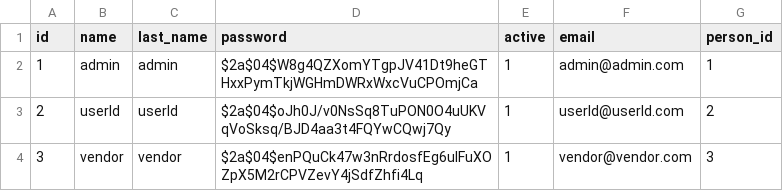
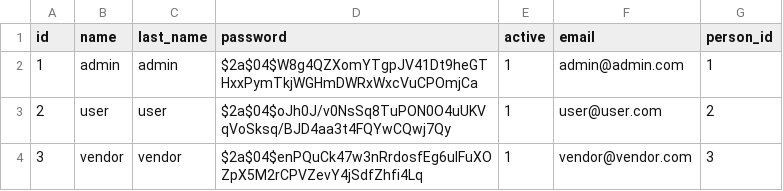
Before and after one commit to eladhaim22/I-A, a CSV file: src/main/resources/db/data/users.csv, drawn as a sheet.

```diff
--- a/src/main/resources/db/data/users.csv
+++ b/src/main/resources/db/data/users.csv
@@ -2,3 +2,3 @@ id;name;last_name;password;active;email;person_id
 1;admin;admin;$2a$04$W8g4QZXomYTgpJV41Dt9heGTHxxPymTkjWGHmDWRxWxcVuCPOmjCa;1;admin@admin.com;1
-2;userId;userId;$2a$04$oJh0J/v0NsSq8TuPON0O4uUKVqVoSksq/BJD4aa3t4FQYwCQwj7Qy;1;userId@userId.com;2
+2;user;user;$2a$04$oJh0J/v0NsSq8TuPON0O4uUKVqVoSksq/BJD4aa3t4FQYwCQwj7Qy;1;user@user.com;2
 3;vendor;vendor;$2a$04$enPQuCk47w3nRrdosfEg6ulFuXOZpX5M2rCPVZevY4jSdfZhfi4Lq;1;vendor@vendor.com;3
```
Also changed, not shown: 49 other files.
